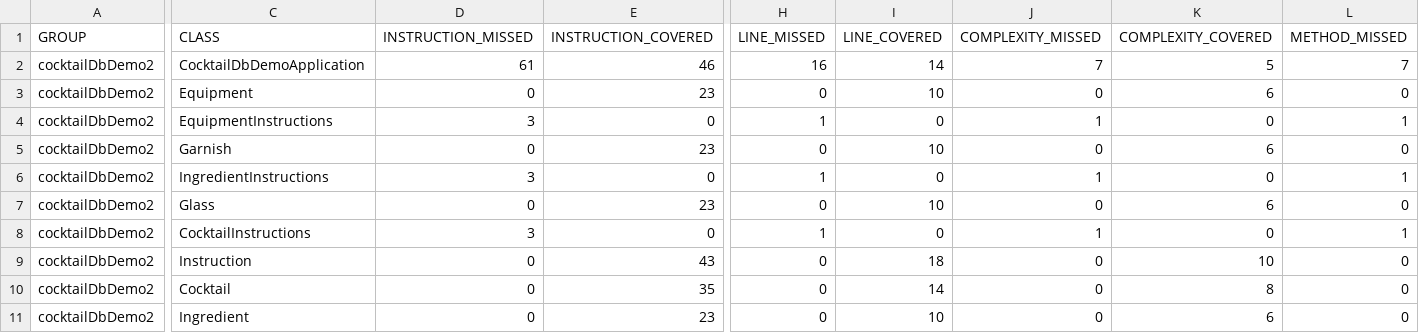
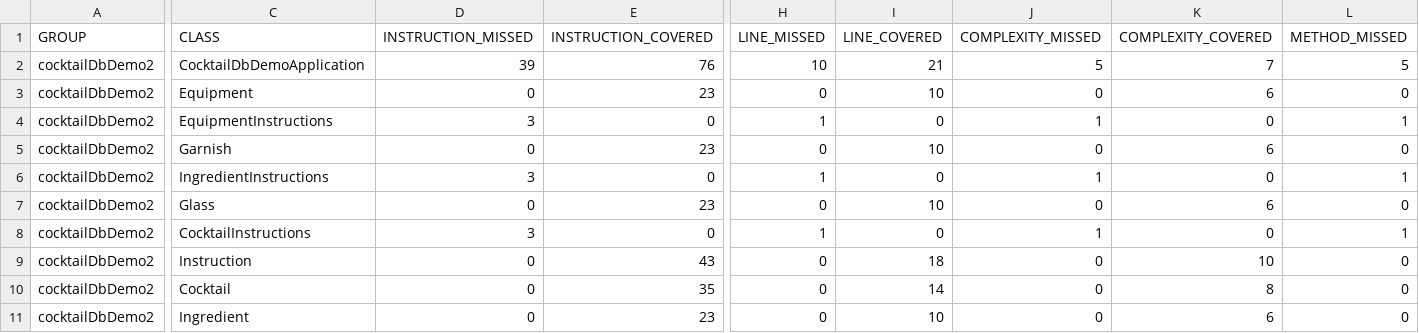
Before and after one commit to ABMKahtan/Cocktail_Database_Demo, a CSV file: target/site/jacoco/jacoco.csv, drawn as a sheet; only a part is shown, gaps mark what is left out; the diff covers the shown part only; the diff names each change by its address in the sheet, - before the commit and + after, or states it on an @@ line.

```diff
--- a/target/site/jacoco/jacoco.csv
+++ b/target/site/jacoco/jacoco.csv
-D2 (INSTRUCTION_MISSED): 61
+D2 (INSTRUCTION_MISSED): 39
-E2 (INSTRUCTION_COVERED): 46
+E2 (INSTRUCTION_COVERED): 76
-H2 (LINE_MISSED): 16
+H2 (LINE_MISSED): 10
-I2 (LINE_COVERED): 14
+I2 (LINE_COVERED): 21
-J2 (COMPLEXITY_MISSED): 7
+J2 (COMPLEXITY_MISSED): 5
-K2 (COMPLEXITY_COVERED): 5
+K2 (COMPLEXITY_COVERED): 7
-L2 (METHOD_MISSED): 7
+L2 (METHOD_MISSED): 5
```
Also changed, not shown: 1 edited cell elsewhere in this file, 26 other files.
